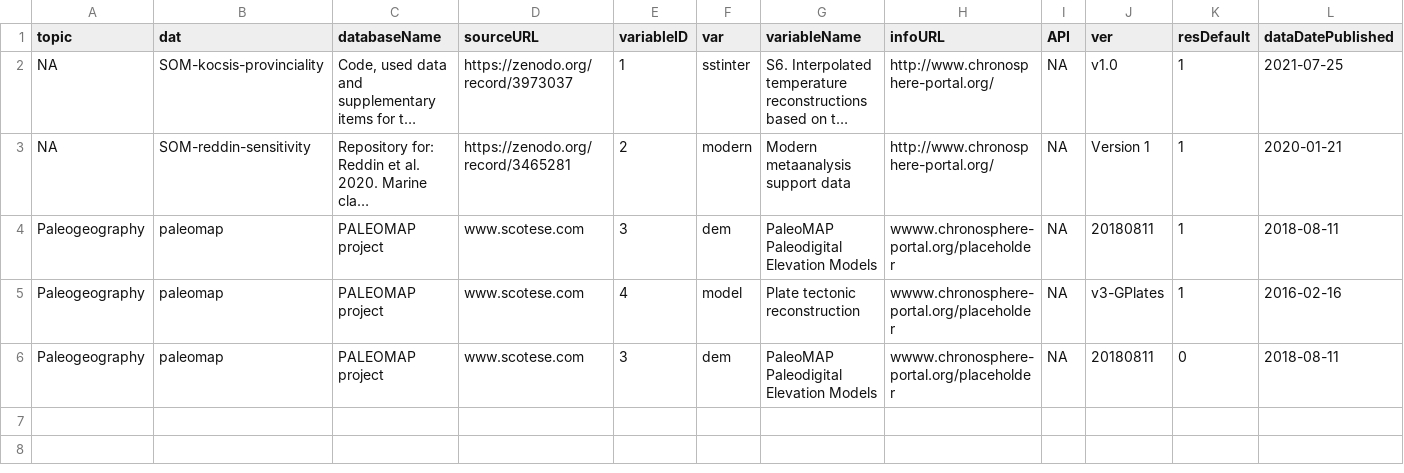
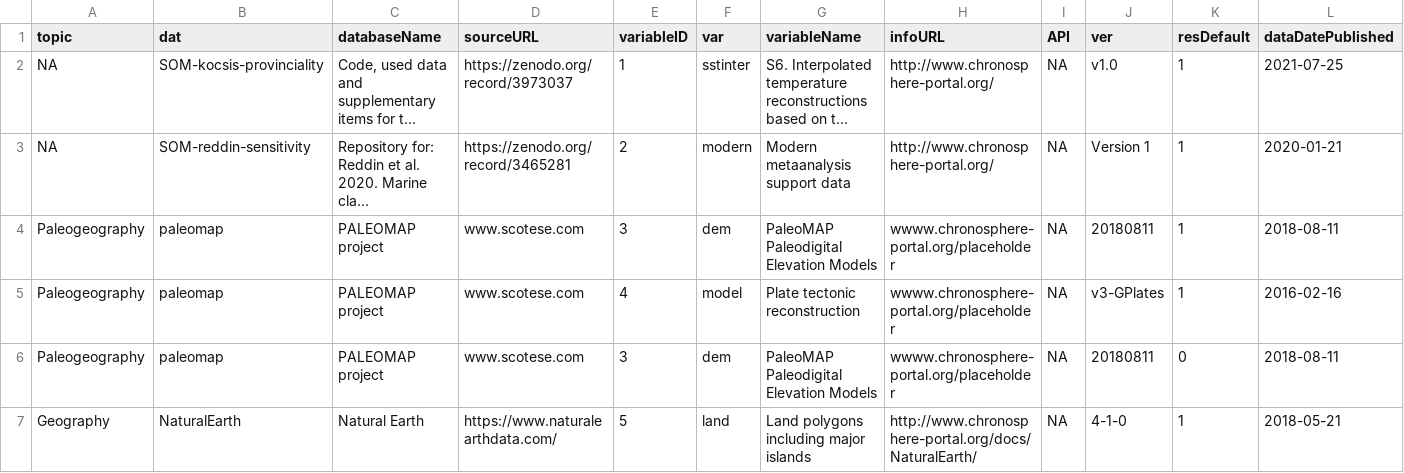
Before and after one commit to adamkocsis/chronos_dev, a CSV file: users/public/master.csv, drawn as a sheet; only a part is shown; long unchanged cells end in …; rows hold the shown columns only; the diff names each change by its address in the sheet, - before the commit and + after, or states it on an @@ line.

Commit message:
Update to version 20220810_b5

```diff
--- a/users/public/master.csv
+++ b/users/public/master.csv
+row 7: Geography | NaturalEarth | Natural Earth | https://www.naturalearthdata.com/ | 5 | land | Land polygons including major islands | http://www.chronosphere-portal.org/docs/NaturalEarth/ | NA | 4-1-0 | 1 | 2018-05-21
```
Also changed, not shown: users/public/chronos.csv, 3 other files.
